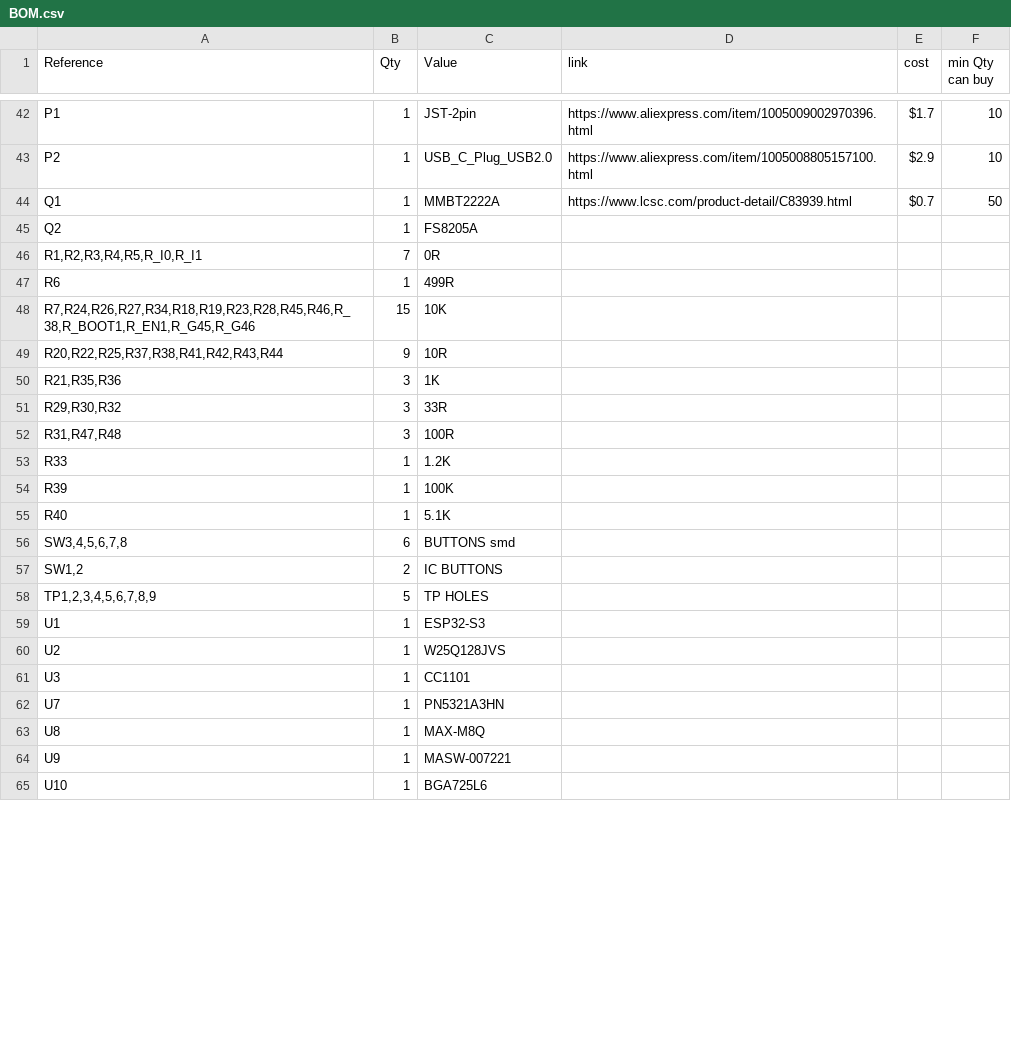
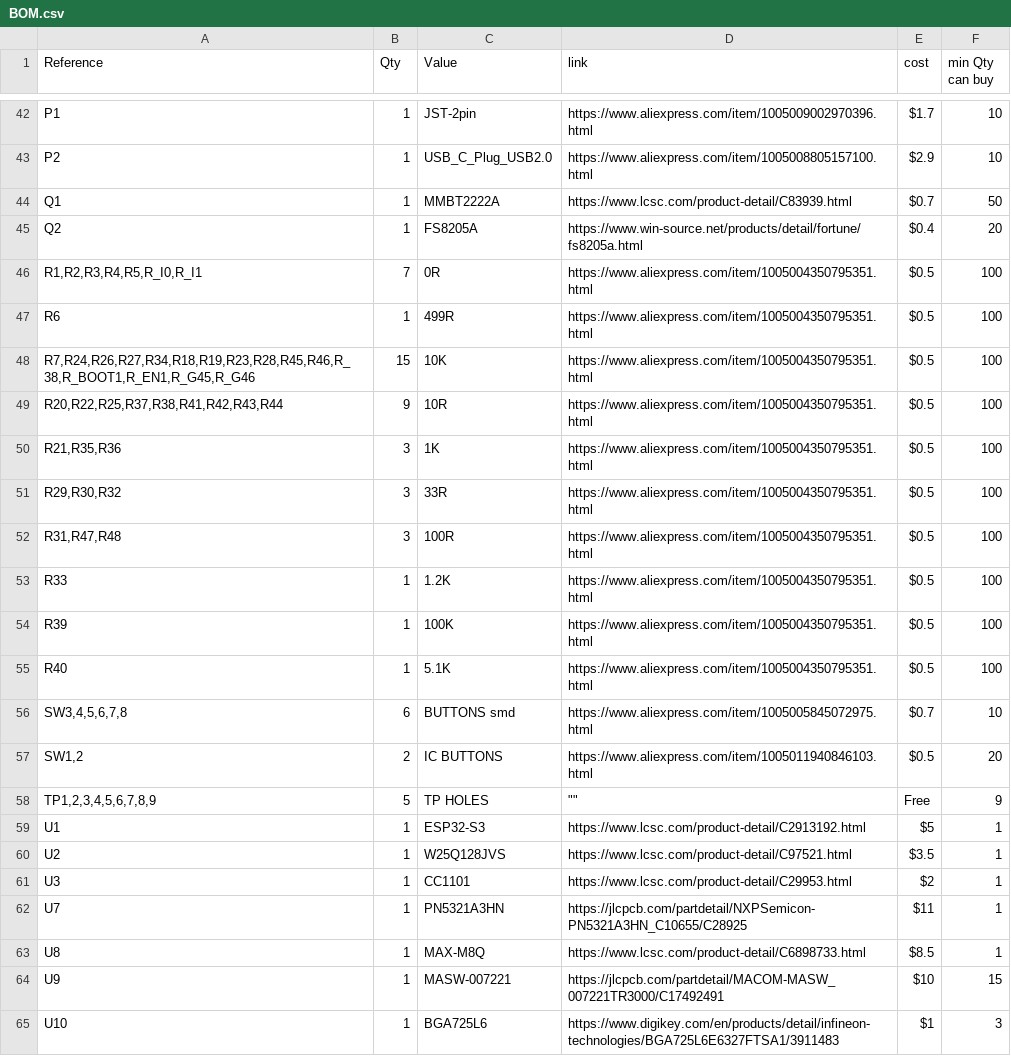
Before and after one commit to Broccoliux/Black-Flipper, a CSV file: BOM.csv, drawn as a sheet; only a part is shown, gaps mark what is left out; the diff covers the shown part only.

```diff
--- a/BOM.csv
+++ b/BOM.csv
@@ -44,22 +44,22 @@ P2,1,USB_C_Plug_USB2.0,https://www.aliexpress.com/item/1005008805157100.html,$2.
 Q1,1,MMBT2222A,https://www.lcsc.com/product-detail/C83939.html,$0.7,50
-Q2,1,FS8205A,,,
-"R1,R2,R3,R4,R5,R_I0,R_I1",7,0R,,,
-R6,1,499R,,,
-"R7,R24,R26,R27,R34,R18,R19,R23,R28,R45,R46,R_38,R_BOOT1,R_EN1,R_G45,R_G46",15,10K,,,
-"R20,R22,R25,R37,R38,R41,R42,R43,R44",9,10R,,,
-"R21,R35,R36",3,1K,,,
-"R29,R30,R32",3,33R,,,
-"R31,R47,R48",3,100R,,,
-R33,1,1.2K,,,
-R39,1,100K,,,
-R40,1,5.1K,,,
-"SW3,4,5,6,7,8",6,BUTTONS smd,,,
-"SW1,2",2,IC BUTTONS,,,
-"TP1,2,3,4,5,6,7,8,9",5,TP HOLES,,,
-U1,1,ESP32-S3,,,
-U2,1,W25Q128JVS,,,
-U3,1,CC1101,,,
-U7,1,PN5321A3HN,,,
-U8,1,MAX-M8Q,,,
-U9,1,MASW-007221,,,
-U10,1,BGA725L6,,,
+Q2,1,FS8205A,https://www.win-source.net/products/detail/fortune/fs8205a.html,$0.4,20
+"R1,R2,R3,R4,R5,R_I0,R_I1",7,0R,https://www.aliexpress.com/item/1005004350795351.html,$0.5,100
+R6,1,499R,https://www.aliexpress.com/item/1005004350795351.html,$0.5,100
+"R7,R24,R26,R27,R34,R18,R19,R23,R28,R45,R46,R_38,R_BOOT1,R_EN1,R_G45,R_G46",15,10K,https://www.aliexpress.com/item/1005004350795351.html,$0.5,100
+"R20,R22,R25,R37,R38,R41,R42,R43,R44",9,10R,https://www.aliexpress.com/item/1005004350795351.html,$0.5,100
+"R21,R35,R36",3,1K,https://www.aliexpress.com/item/1005004350795351.html,$0.5,100
+"R29,R30,R32",3,33R,https://www.aliexpress.com/item/1005004350795351.html,$0.5,100
+"R31,R47,R48",3,100R,https://www.aliexpress.com/item/1005004350795351.html,$0.5,100
+R33,1,1.2K,https://www.aliexpress.com/item/1005004350795351.html,$0.5,100
+R39,1,100K,https://www.aliexpress.com/item/1005004350795351.html,$0.5,100
+R40,1,5.1K,https://www.aliexpress.com/item/1005004350795351.html,$0.5,100
+"SW3,4,5,6,7,8",6,BUTTONS smd,https://www.aliexpress.com/item/1005005845072975.html,$0.7,10
+"SW1,2",2,IC BUTTONS,https://www.aliexpress.com/item/1005011940846103.html,$0.5,20
+"TP1,2,3,4,5,6,7,8,9",5,TP HOLES,"""""",Free,9
+U1,1,ESP32-S3,https://www.lcsc.com/product-detail/C2913192.html,$5,1
+U2,1,W25Q128JVS,https://www.lcsc.com/product-detail/C97521.html,$3.5,1
+U3,1,CC1101,https://www.lcsc.com/product-detail/C29953.html,$2,1
+U7,1,PN5321A3HN,https://jlcpcb.com/partdetail/NXPSemicon-PN5321A3HN_C10655/C28925,$11,1
+U8,1,MAX-M8Q,https://www.lcsc.com/product-detail/C6898733.html,$8.5,1
+U9,1,MASW-007221,https://jlcpcb.com/partdetail/MACOM-MASW_007221TR3000/C17492491,$10,15
+U10,1,BGA725L6,https://www.digikey.com/en/products/detail/infineon-technologies/BGA725L6E6327FTSA1/3911483,$1,3
```
Also changed, not shown: 1 added row and 65 edited cells elsewhere in this file, 8 other files.
